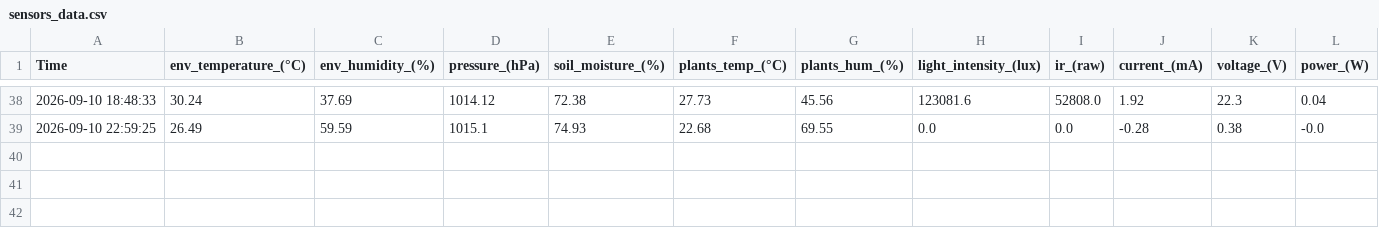
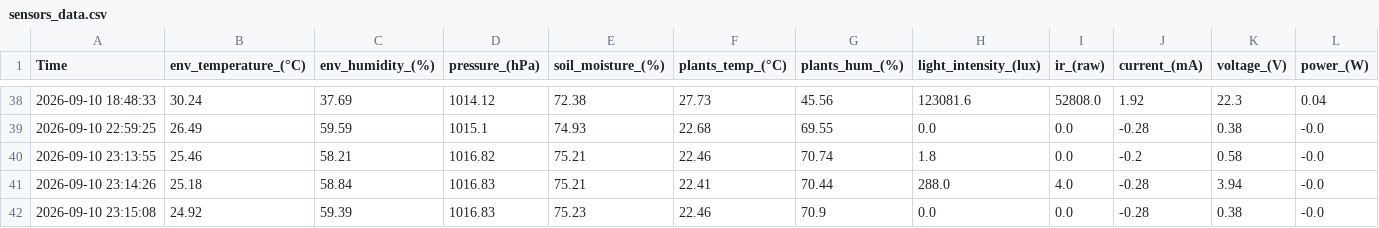
Before and after one commit to M31-Andromeda/urban-agriculture, a CSV file: data/sensors_data.csv, drawn as a sheet; only a part is shown, gaps mark what is left out; rows hold the shown columns only; the diff names each change by its address in the sheet, - before the commit and + after, or states it on an @@ line.

```diff
--- a/data/sensors_data.csv
+++ b/data/sensors_data.csv
+row 40: 2026-09-10 23:13:55 | 25.46 | 58.21 | 1016.82 | 75.21 | 22.46 | 70.74 | 1.8 | 0.0 | -0.2 | 0.58 | -0.0
+row 41: 2026-09-10 23:14:26 | 25.18 | 58.84 | 1016.83 | 75.21 | 22.41 | 70.44 | 288.0 | 4.0 | -0.28 | 3.94 | -0.0
+row 42: 2026-09-10 23:15:08 | 24.92 | 59.39 | 1016.83 | 75.23 | 22.46 | 70.9 | 0.0 | 0.0 | -0.28 | 0.38 | -0.0
```
Also changed, not shown: 4 other files.
